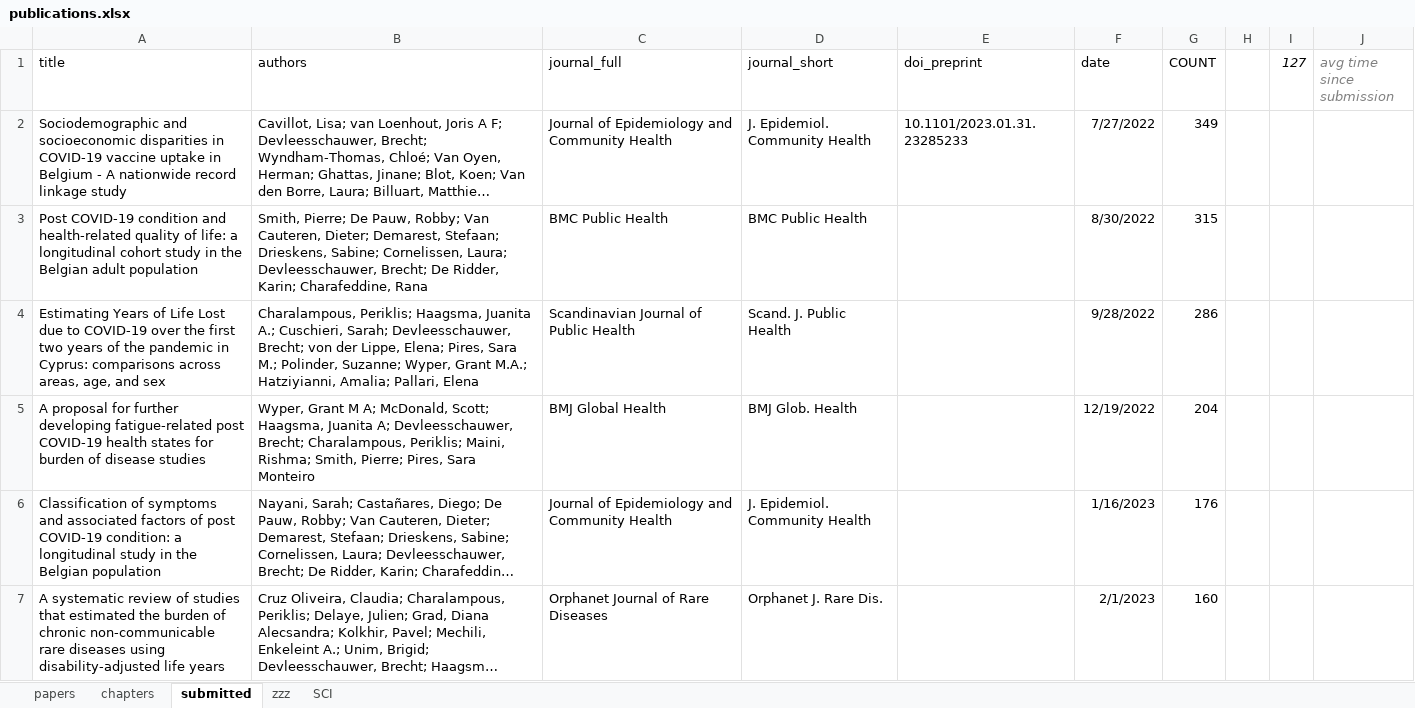
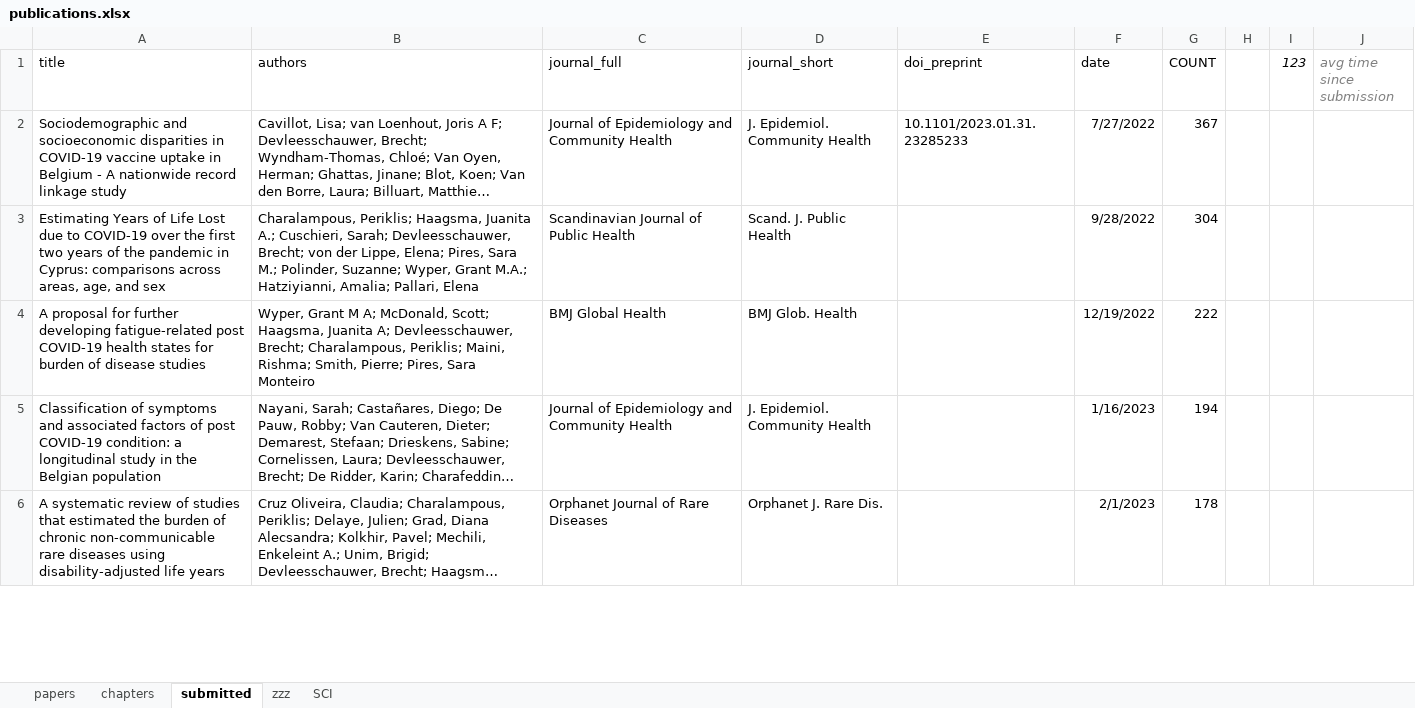
Before and after one commit to brechtdv/brechtdv.github.io, an Excel workbook: publications.xlsx, sheet submitted, drawn as a sheet; only a part is shown; long unchanged cells end in …; values as stored, in another font and other column widths than the file's, no borders; table styles not drawn; removed rows and columns are numbered as before the commit, all else as after; the diff covers the shown part only; the diff names each change by its address in the sheet, - before the commit and + after, or states it on an @@ line.

```diff
--- a/publications.xlsx (sheet submitted)
+++ b/publications.xlsx (sheet submitted)
-I1: 127
+I1: 123
-G2 (COUNT): 349
+G2 (COUNT): 367
-row 3: Post COVID-19 condition and health-related quality of life: a longitudinal cohort study in the Belgian adult population | Smith, Pierre; De Pauw, Robby; Van Cauteren, Dieter; Demarest, Stefaan; Drieskens, Sabine; Cornelissen, Laura; Devleesschauwer, Brecht; De Ridder, Karin; Charafeddine, Rana | BMC Public Health | BMC Public Health |  | 8/30/2022 | 315
-G3 (COUNT): 286
+G3 (COUNT): 304
-G4 (COUNT): 204
+G4 (COUNT): 222
-G5 (COUNT): 176
+G5 (COUNT): 194
-G6 (COUNT): 160
+G6 (COUNT): 178
```
Also changed, not shown: 2 added rows and 14 edited cells elsewhere in this sheet, sheet papers, sheet SCI, sheet zzz, 2 other files.
